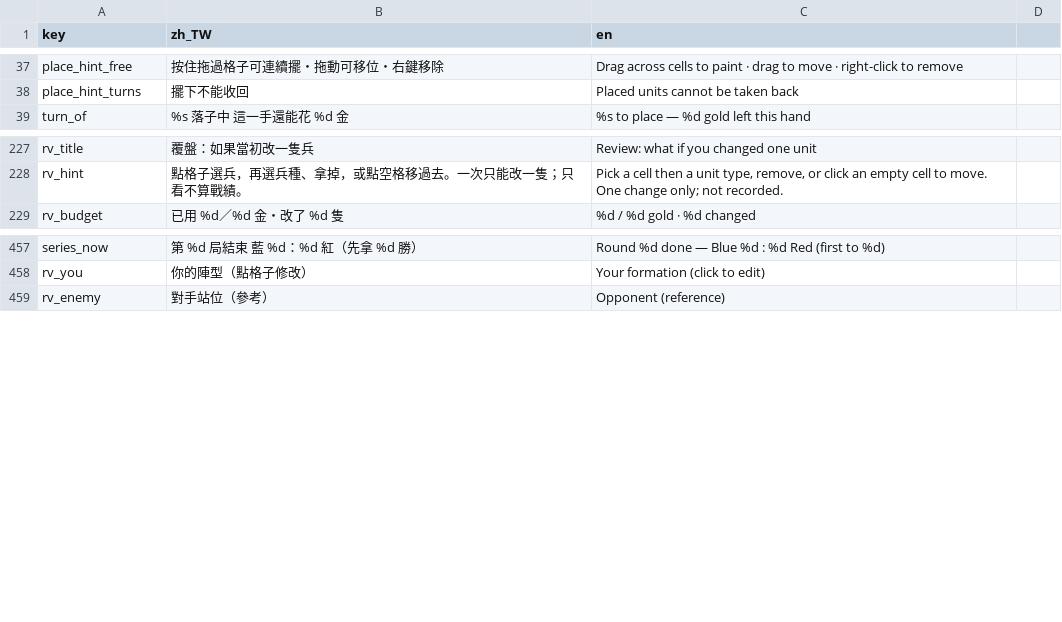
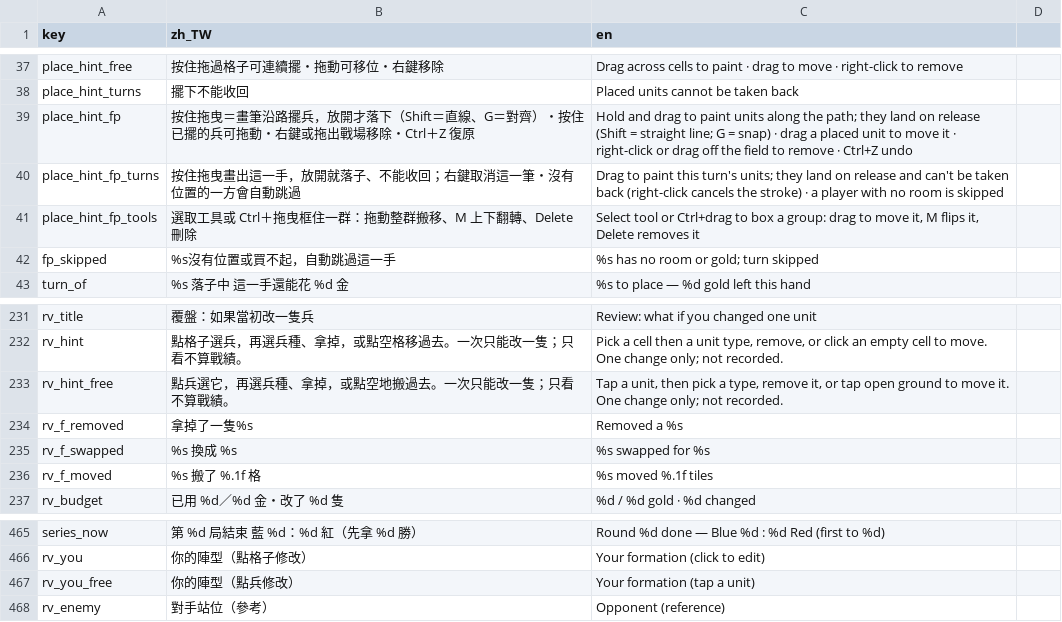
Before and after one commit to timmyweistudy-design/no-take-backs, a CSV file: game/data/strings.csv, drawn as a sheet; only a part is shown, gaps mark what is left out; the diff covers the shown part only; the diff names each change by its address in the sheet, - before the commit and + after, or states it on an @@ line.

```diff
--- a/game/data/strings.csv
+++ b/game/data/strings.csv
+row 39: place_hint_fp | 按住拖曳＝畫筆沿路擺兵，放開才落下（Shift＝直線、G＝對齊）・按住已擺的兵可拖動・右鍵或拖出戰場移除・Ctrl＋Z 復原 | Hold and drag to paint units along the path; they land on release (Shift = straight line; G = snap) · drag a placed unit to move it · right-click or drag off the field to remove · Ctrl+Z undo
+row 40: place_hint_fp_turns | 按住拖曳畫出這一手，放開就落子、不能收回；右鍵取消這一筆・沒有位置的一方會自動跳過 | Drag to paint this turn's units; they land on release and can't be taken back (right-click cancels the stroke) · a player with no room is skipped
+row 41: place_hint_fp_tools | 選取工具或 Ctrl＋拖曳框住一群：拖動整群搬移、M 上下翻轉、Delete 刪除 | Select tool or Ctrl+drag to box a group: drag to move it, M flips it, Delete removes it
+row 42: fp_skipped | %s沒有位置或買不起，自動跳過這一手 | %s has no room or gold; turn skipped
+row 233: rv_hint_free | 點兵選它，再選兵種、拿掉，或點空地搬過去。一次只能改一隻；只看不算戰績。 | Tap a unit, then pick a type, remove it, or tap open ground to move it. One change only; not recorded.
+row 234: rv_f_removed | 拿掉了一隻%s | Removed a %s
+row 235: rv_f_swapped | %s 換成 %s | %s swapped for %s
+row 236: rv_f_moved | %s 搬了 %.1f 格 | %s moved %.1f tiles
+row 467: rv_you_free | 你的陣型（點兵修改） | Your formation (tap a unit)
```
Also changed, not shown: 38 added rows elsewhere in this file, 17 other files.
